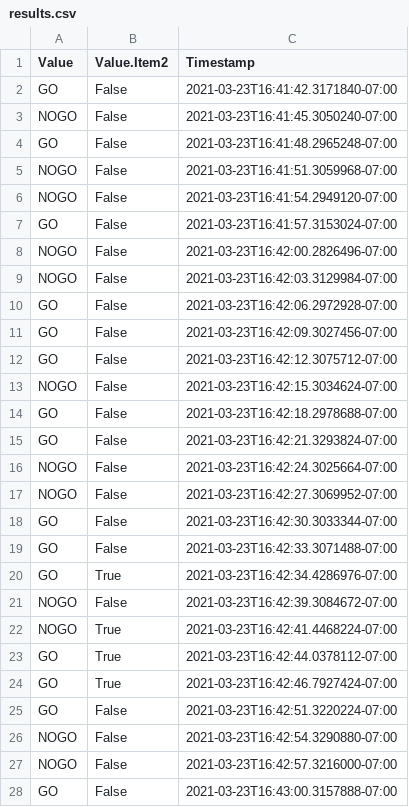
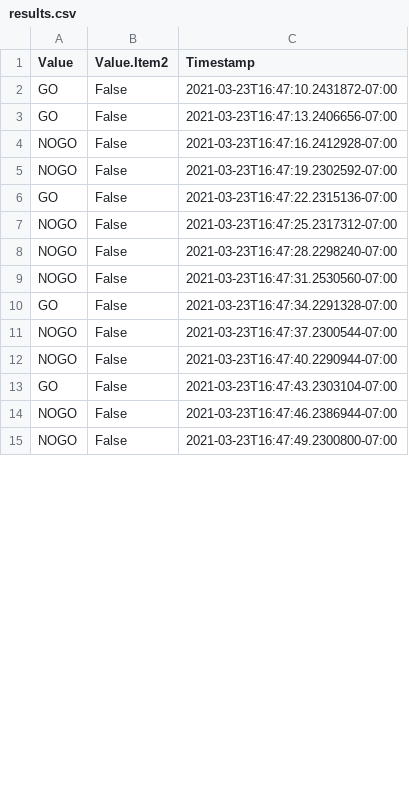
Before and after one commit to AllenInstitute/bonsai_workflows, a CSV file: Go-Nogo/results.csv, drawn as a sheet; only a part is shown; the diff covers the shown part only.

```diff
--- a/Go-Nogo/results.csv
+++ b/Go-Nogo/results.csv
@@ -1,28 +1,15 @@
 Value,Value.Item2,Timestamp
-GO,False,2021-03-23T16:41:42.3171840-07:00
-NOGO,False,2021-03-23T16:41:45.3050240-07:00
-GO,False,2021-03-23T16:41:48.2965248-07:00
-NOGO,False,2021-03-23T16:41:51.3059968-07:00
-NOGO,False,2021-03-23T16:41:54.2949120-07:00
-GO,False,2021-03-23T16:41:57.3153024-07:00
-NOGO,False,2021-03-23T16:42:00.2826496-07:00
-NOGO,False,2021-03-23T16:42:03.3129984-07:00
-GO,False,2021-03-23T16:42:06.2972928-07:00
-GO,False,2021-03-23T16:42:09.3027456-07:00
-GO,False,2021-03-23T16:42:12.3075712-07:00
-NOGO,False,2021-03-23T16:42:15.3034624-07:00
-GO,False,2021-03-23T16:42:18.2978688-07:00
-GO,False,2021-03-23T16:42:21.3293824-07:00
-NOGO,False,2021-03-23T16:42:24.3025664-07:00
-NOGO,False,2021-03-23T16:42:27.3069952-07:00
-GO,False,2021-03-23T16:42:30.3033344-07:00
-GO,False,2021-03-23T16:42:33.3071488-07:00
-GO,True,2021-03-23T16:42:34.4286976-07:00
-NOGO,False,2021-03-23T16:42:39.3084672-07:00
-NOGO,True,2021-03-23T16:42:41.4468224-07:00
-GO,True,2021-03-23T16:42:44.0378112-07:00
-GO,True,2021-03-23T16:42:46.7927424-07:00
-GO,False,2021-03-23T16:42:51.3220224-07:00
-NOGO,False,2021-03-23T16:42:54.3290880-07:00
-NOGO,False,2021-03-23T16:42:57.3216000-07:00
-GO,False,2021-03-23T16:43:00.3157888-07:00
+GO,False,2021-03-23T16:47:10.2431872-07:00
+GO,False,2021-03-23T16:47:13.2406656-07:00
+NOGO,False,2021-03-23T16:47:16.2412928-07:00
+NOGO,False,2021-03-23T16:47:19.2302592-07:00
+GO,False,2021-03-23T16:47:22.2315136-07:00
+NOGO,False,2021-03-23T16:47:25.2317312-07:00
+NOGO,False,2021-03-23T16:47:28.2298240-07:00
+NOGO,False,2021-03-23T16:47:31.2530560-07:00
+GO,False,2021-03-23T16:47:34.2291328-07:00
+NOGO,False,2021-03-23T16:47:37.2300544-07:00
+NOGO,False,2021-03-23T16:47:40.2290944-07:00
+GO,False,2021-03-23T16:47:43.2303104-07:00
+NOGO,False,2021-03-23T16:47:46.2386944-07:00
+NOGO,False,2021-03-23T16:47:49.2300800-07:00
```
Also changed, not shown: 11 removed rows and 2 edited cells elsewhere in this file, 3 other files.
